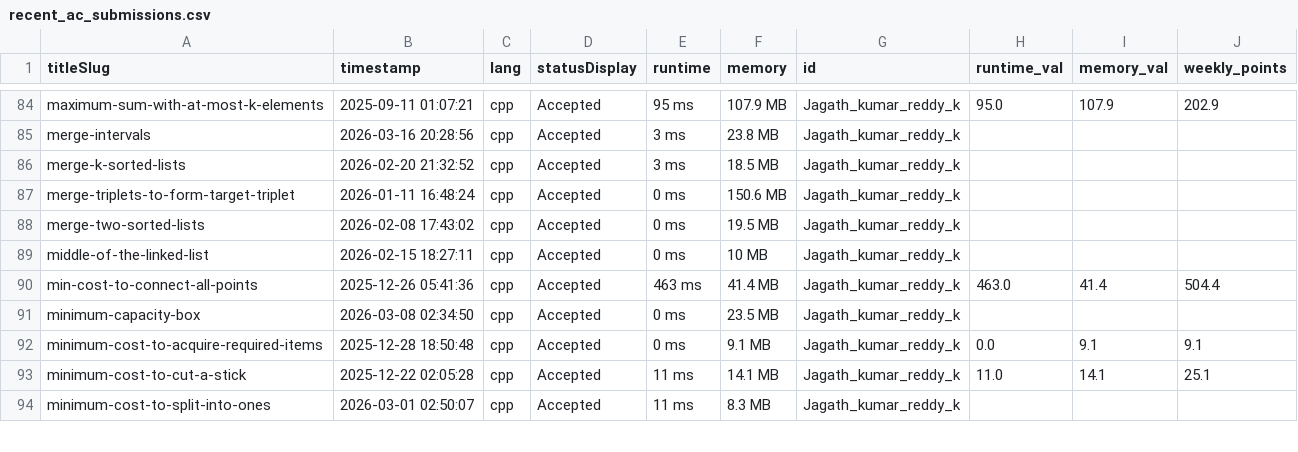
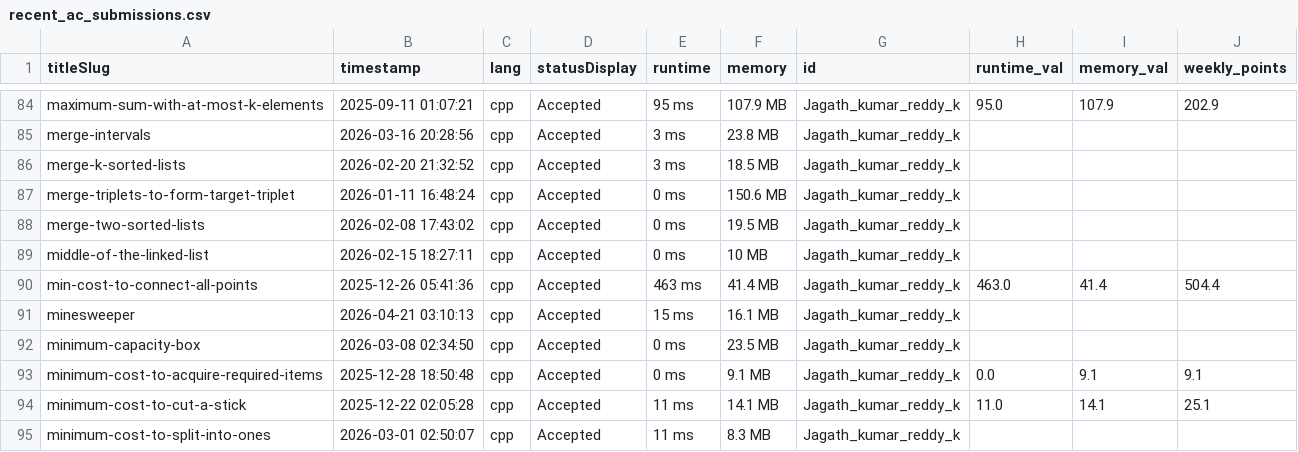
Before and after one commit to DSMLIUI/official-website, a CSV file: public/data/recent_ac_submissions.csv, drawn as a sheet; only a part is shown, gaps mark what is left out.

```diff
--- a/public/data/recent_ac_submissions.csv
+++ b/public/data/recent_ac_submissions.csv
@@ -90,2 +90,3 @@ middle-of-the-linked-list,2026-02-15 18:27:11,cpp,Accepted,0 ms,10 MB,Jagath_kum
 min-cost-to-connect-all-points,2025-12-26 05:41:36,cpp,Accepted,463 ms,41.4 MB,Jagath_kumar_reddy_k,463.0,41.4,504.4
+minesweeper,2026-04-21 03:10:13,cpp,Accepted,15 ms,16.1 MB,Jagath_kumar_reddy_k,,,
 minimum-capacity-box,2026-03-08 02:34:50,cpp,Accepted,0 ms,23.5 MB,Jagath_kumar_reddy_k,,,
```
Also changed, not shown: public/data/leetcode_leaderboard.csv.
